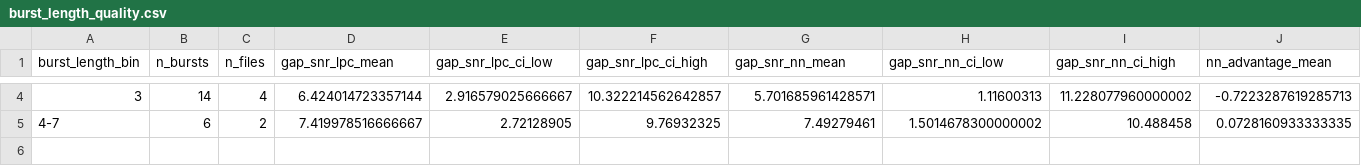
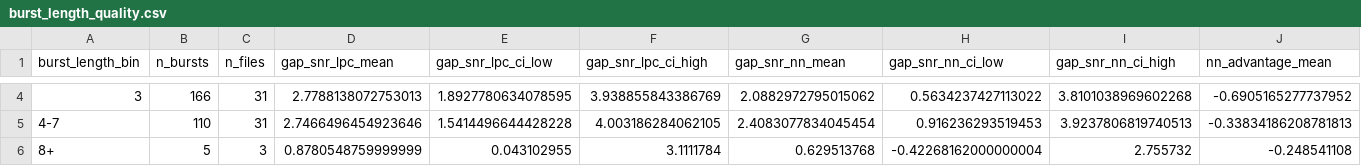
Before and after one commit to G-gabry/PLC, a CSV file: research/output/statistical_analysis/burst_length_quality.csv, drawn as a sheet; only a part is shown, gaps mark what is left out; rows hold the shown columns only; the diff covers the shown part only; the diff names each change by its address in the sheet, - before the commit and + after, or states it on an @@ line.

```diff
--- a/research/output/statistical_analysis/burst_length_quality.csv
+++ b/research/output/statistical_analysis/burst_length_quality.csv
-B4 (n_bursts): 14
+B4 (n_bursts): 166
-C4 (n_files): 4
+C4 (n_files): 31
-D4 (gap_snr_lpc_mean): 6.424014723357144
+D4 (gap_snr_lpc_mean): 2.7788138072753013
-E4 (gap_snr_lpc_ci_low): 2.916579025666667
+E4 (gap_snr_lpc_ci_low): 1.8927780634078595
-F4 (gap_snr_lpc_ci_high): 10.322214562642857
+F4 (gap_snr_lpc_ci_high): 3.938855843386769
-G4 (gap_snr_nn_mean): 5.701685961428571
+G4 (gap_snr_nn_mean): 2.0882972795015062
-H4 (gap_snr_nn_ci_low): 1.11600313
+H4 (gap_snr_nn_ci_low): 0.5634237427113022
-I4 (gap_snr_nn_ci_high): 11.228077960000002
+I4 (gap_snr_nn_ci_high): 3.8101038969602268
-J4 (nn_advantage_mean): -0.7223287619285713
+J4 (nn_advantage_mean): -0.6905165277737952
-B5 (n_bursts): 6
+B5 (n_bursts): 110
-C5 (n_files): 2
+C5 (n_files): 31
-D5 (gap_snr_lpc_mean): 7.419978516666667
+D5 (gap_snr_lpc_mean): 2.7466496454923646
-E5 (gap_snr_lpc_ci_low): 2.72128905
+E5 (gap_snr_lpc_ci_low): 1.5414496644428228
-F5 (gap_snr_lpc_ci_high): 9.76932325
+F5 (gap_snr_lpc_ci_high): 4.003186284062105
-G5 (gap_snr_nn_mean): 7.49279461
+G5 (gap_snr_nn_mean): 2.4083077834045454
-H5 (gap_snr_nn_ci_low): 1.5014678300000002
+H5 (gap_snr_nn_ci_low): 0.916236293519453
-I5 (gap_snr_nn_ci_high): 10.488458
+I5 (gap_snr_nn_ci_high): 3.9237806819740513
-J5 (nn_advantage_mean): 0.0728160933333335
+J5 (nn_advantage_mean): -0.33834186208781813
+row 6: 8+ | 5 | 3 | 0.8780548759999999 | 0.043102955 | 3.1111784 | 0.629513768 | -0.42268162000000004 | 2.755732 | -0.248541108
```
Also changed, not shown: 30 edited cells elsewhere in this file, research/output/burst_comparisons/gap_mse_summary.csv, research/output/hparam_sweeps/sweep_diagonal_load.csv, 56 other files.
